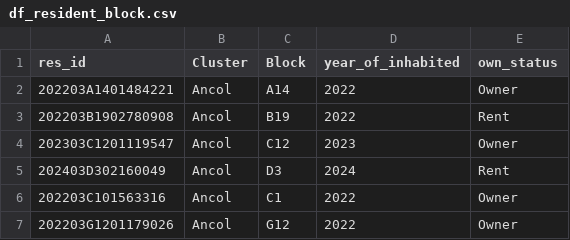
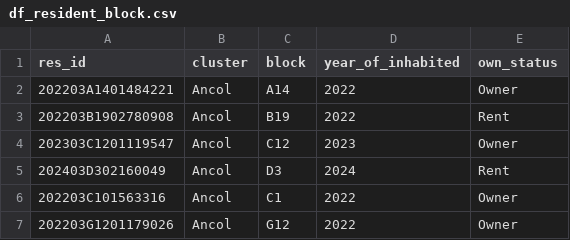
Before and after one commit to dondonprad/residential-housing, a CSV file: db_connect/df_resident_block.csv, drawn as a sheet; only a part is shown.

```diff
--- a/db_connect/df_resident_block.csv
+++ b/db_connect/df_resident_block.csv
@@ -1,2 +1,2 @@
-res_id,Cluster,Block,year_of_inhabited,own_status
+res_id,cluster,block,year_of_inhabited,own_status
 202203A1401484221,Ancol,A14,2022,Owner
```
Also changed, not shown: 3 other files.
